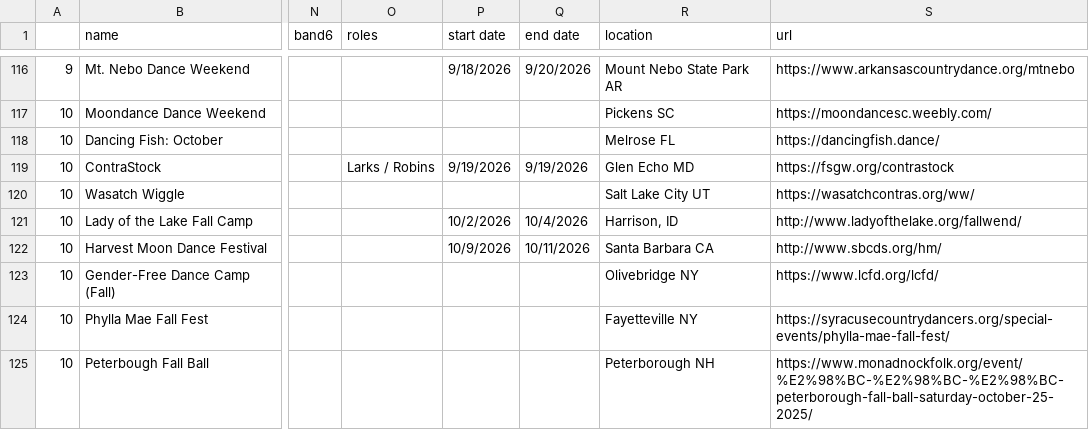
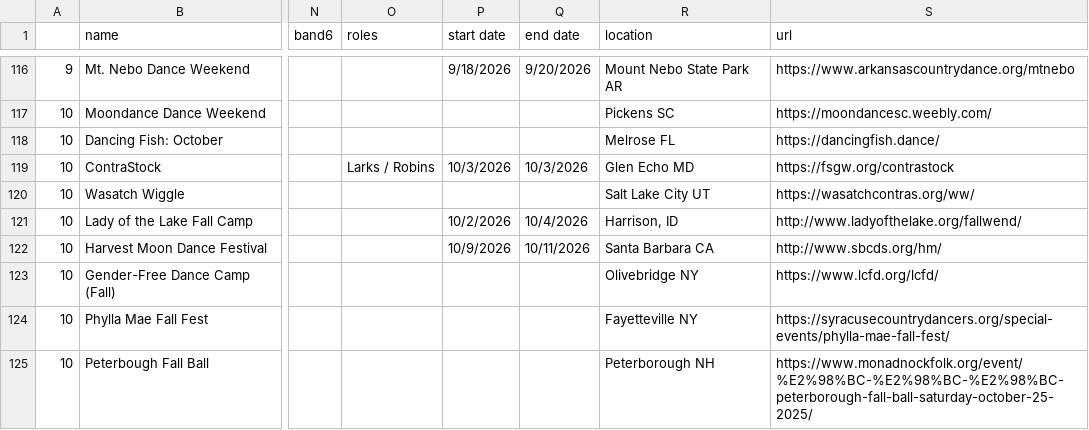
Before and after one commit to jeffkaufman/trycontra, a TSV file: events-raw-2026.tsv, drawn as a sheet; only a part is shown, gaps mark what is left out; the diff names each change by its address in the sheet, - before the commit and + after, or states it on an @@ line.

Commit message:
sync with spreadsheet

```diff
--- a/events-raw-2026.tsv
+++ b/events-raw-2026.tsv
-P119 (start date): 9/19/2026
+P119 (start date): 10/3/2026
-Q119 (end date): 9/19/2026
+Q119 (end date): 10/3/2026
```
Also changed, not shown: 1 other file.
